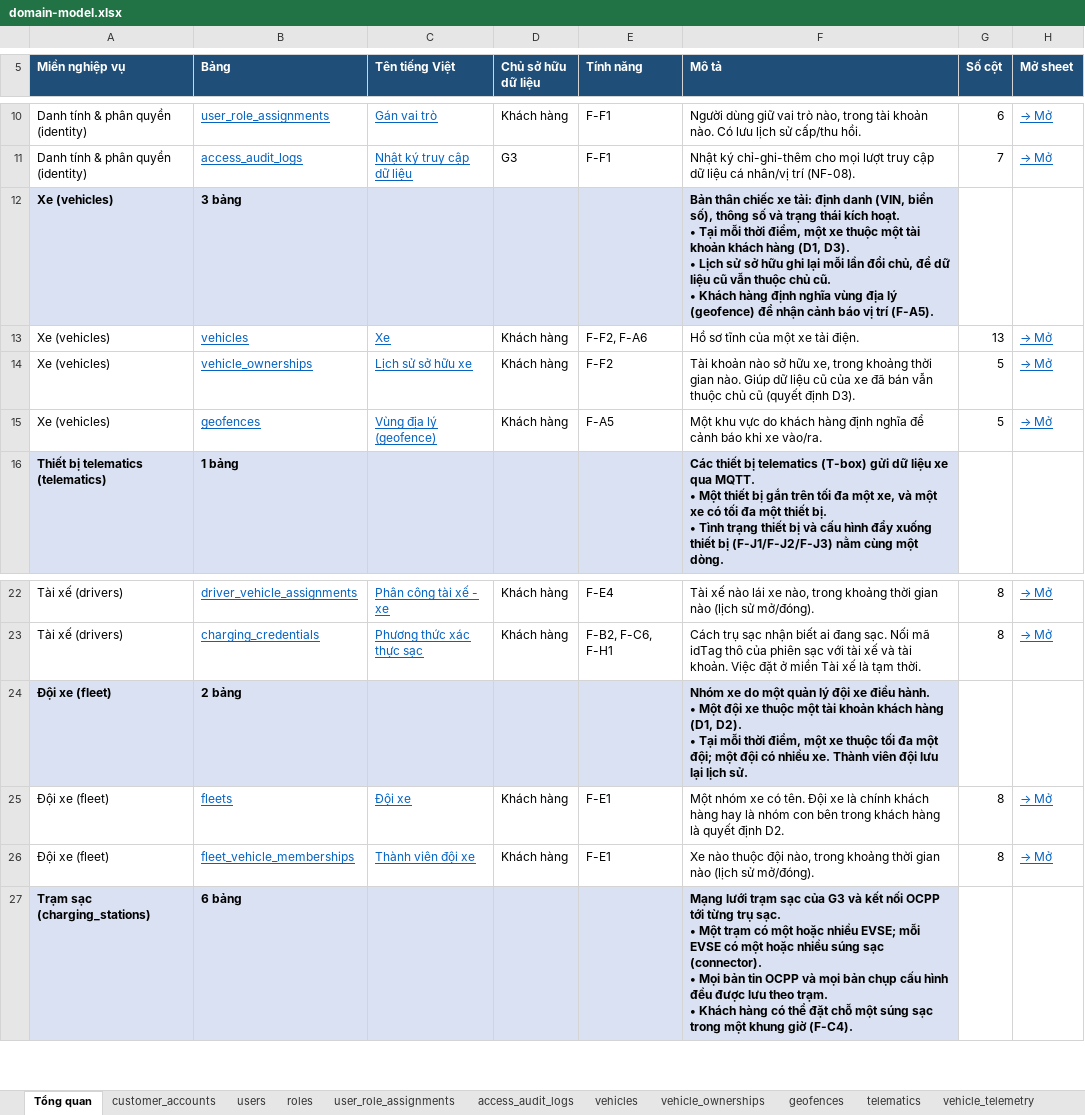
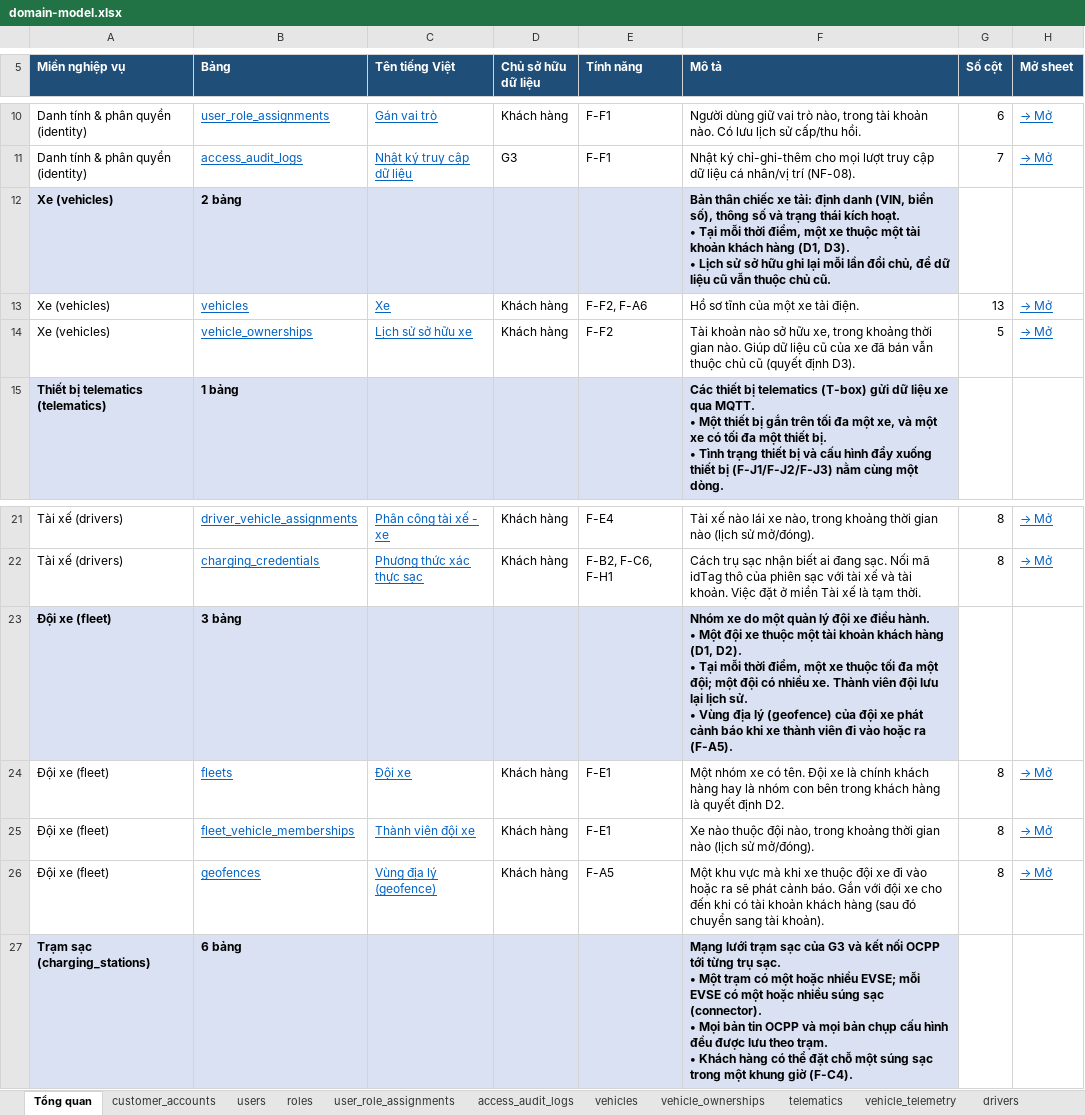
Before and after one commit to yolo-coccoc/G3Network-app, an Excel workbook: docs/01-requirements/domain-model/domain-model.xlsx, sheet Tổng quan, drawn as a sheet; only a part is shown, gaps mark what is left out; values as stored, in another font and other column widths than the file's, no borders; removed rows and columns are numbered as before the commit, all else as after; ↵ is a line break in a cell; the diff names each change by its address in the sheet, - before the commit and + after, or states it on an @@ line.

```diff
--- a/docs/01-requirements/domain-model/domain-model.xlsx (sheet Tổng quan)
+++ b/docs/01-requirements/domain-model/domain-model.xlsx (sheet Tổng quan)
-B12 (Bảng): 3 bảng
+B12 (Bảng): 2 bảng
-F12 (Mô tả): …chủ cũ. ↵ • Khách hàng định nghĩa vùng địa lý (geofence) để nhận cảnh báo vị trí (F-A5).
+F12 (Mô tả): …chủ cũ.
-row 15: Xe (vehicles) | geofences | Vùng địa lý (geofence) | Khách hàng | F-A5 | Một khu vực do khách hàng định nghĩa để cảnh báo khi xe vào/ra. | 5 | → Mở
-B23 (Bảng): 2 bảng
+B23 (Bảng): 3 bảng
-F23 (Mô tả): …lịch sử.
+F23 (Mô tả): …lịch sử. ↵ • Vùng địa lý (geofence) của đội xe phát cảnh báo khi xe thành viên đi vào hoặc ra (F-A5).
+row 26: Đội xe (fleet) | geofences | Vùng địa lý (geofence) | Khách hàng | F-A5 | Một khu vực mà khi xe thuộc đội xe đi vào hoặc ra sẽ phát cảnh báo. Gắn với đội xe cho đến khi có tài khoản khách hàng (sau đó chuyển sang tài khoản). | 8 | → Mở
```
Also changed, not shown: sheet geofences, sheet telematics, sheet fleets, sheet notifications, sheet customer_accounts, other sheet tabs, 15 other files.
